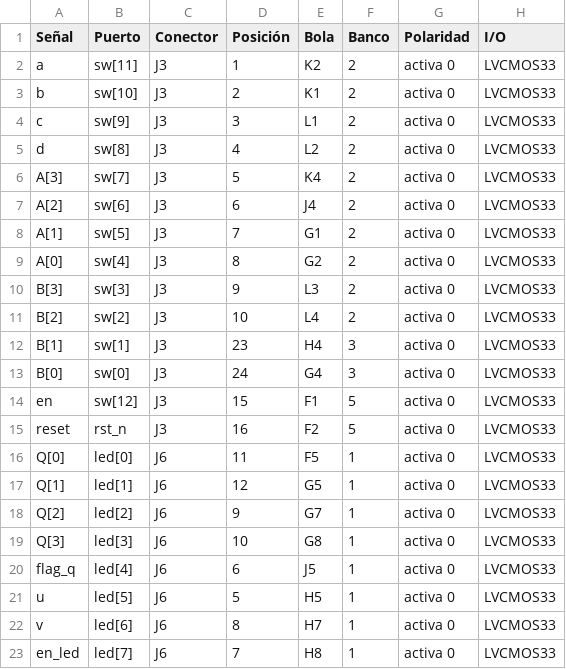
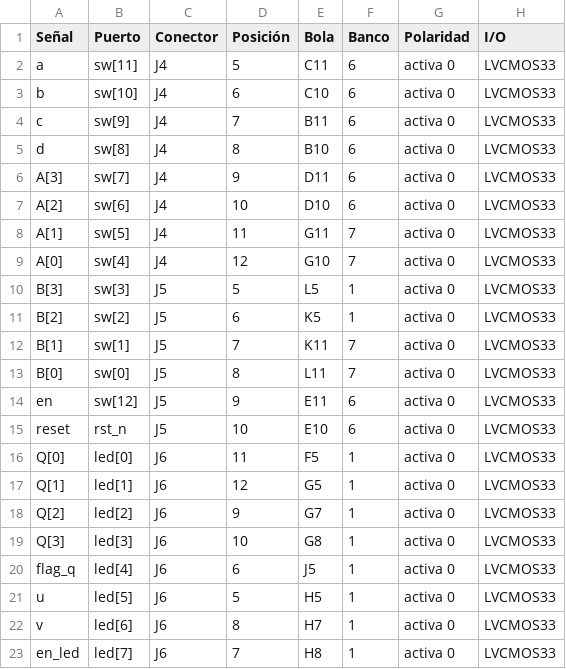
Before and after one commit to Rikyry/reto07-20230113, a CSV file: docs/mapa_pines.csv, drawn as a sheet.

Commit message:
Mueve las entradas a conectores hembra para jumpers macho macho

```diff
--- a/docs/mapa_pines.csv
+++ b/docs/mapa_pines.csv
@@ -1,16 +1,16 @@
 Señal,Puerto,Conector,Posición,Bola,Banco,Polaridad,I/O
-a,sw[11],J3,1,K2,2,activa 0,LVCMOS33
-b,sw[10],J3,2,K1,2,activa 0,LVCMOS33
-c,sw[9],J3,3,L1,2,activa 0,LVCMOS33
-d,sw[8],J3,4,L2,2,activa 0,LVCMOS33
-A[3],sw[7],J3,5,K4,2,activa 0,LVCMOS33
-A[2],sw[6],J3,6,J4,2,activa 0,LVCMOS33
-A[1],sw[5],J3,7,G1,2,activa 0,LVCMOS33
-A[0],sw[4],J3,8,G2,2,activa 0,LVCMOS33
-B[3],sw[3],J3,9,L3,2,activa 0,LVCMOS33
-B[2],sw[2],J3,10,L4,2,activa 0,LVCMOS33
-B[1],sw[1],J3,23,H4,3,activa 0,LVCMOS33
-B[0],sw[0],J3,24,G4,3,activa 0,LVCMOS33
-en,sw[12],J3,15,F1,5,activa 0,LVCMOS33
-reset,rst_n,J3,16,F2,5,activa 0,LVCMOS33
+a,sw[11],J4,5,C11,6,activa 0,LVCMOS33
+b,sw[10],J4,6,C10,6,activa 0,LVCMOS33
+c,sw[9],J4,7,B11,6,activa 0,LVCMOS33
+d,sw[8],J4,8,B10,6,activa 0,LVCMOS33
+A[3],sw[7],J4,9,D11,6,activa 0,LVCMOS33
+A[2],sw[6],J4,10,D10,6,activa 0,LVCMOS33
+A[1],sw[5],J4,11,G11,7,activa 0,LVCMOS33
+A[0],sw[4],J4,12,G10,7,activa 0,LVCMOS33
+B[3],sw[3],J5,5,L5,1,activa 0,LVCMOS33
+B[2],sw[2],J5,6,K5,1,activa 0,LVCMOS33
+B[1],sw[1],J5,7,K11,7,activa 0,LVCMOS33
+B[0],sw[0],J5,8,L11,7,activa 0,LVCMOS33
+en,sw[12],J5,9,E11,6,activa 0,LVCMOS33
+reset,rst_n,J5,10,E10,6,activa 0,LVCMOS33
 Q[0],led[0],J6,11,F5,1,activa 0,LVCMOS33
```
Also changed, not shown: 17 other files.
